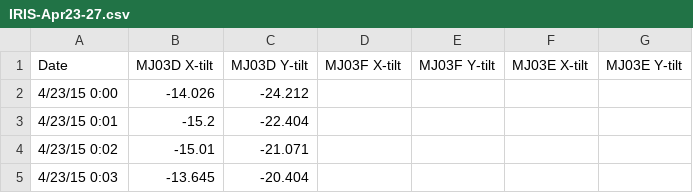
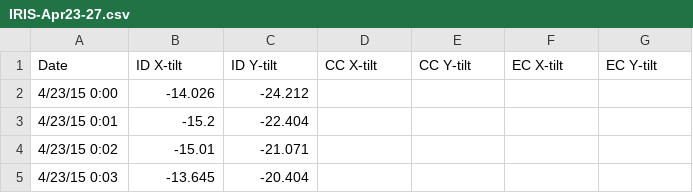
Before and after one commit to seagrinch/ooi-data-explorations, a CSV file: geology/data/IRIS-Apr23-27.csv, drawn as a sheet; only a part is shown.

Commit message:
Updates to Geology Activities 1 & 2

```diff
--- a/geology/data/IRIS-Apr23-27.csv
+++ b/geology/data/IRIS-Apr23-27.csv
@@ -1,2 +1,2 @@
-Date,MJ03D X-tilt,MJ03D Y-tilt,MJ03F X-tilt,MJ03F Y-tilt,MJ03E X-tilt,MJ03E Y-tilt
+Date,ID X-tilt,ID Y-tilt,CC X-tilt,CC Y-tilt,EC X-tilt,EC Y-tilt
 4/23/15 0:00,-14.026,-24.212,,,,
```
Also changed, not shown: geology/data/IRIS-Jan-Aug.csv, geology/data/NANO-depth-Apr23-27.csv, 9 other files.
